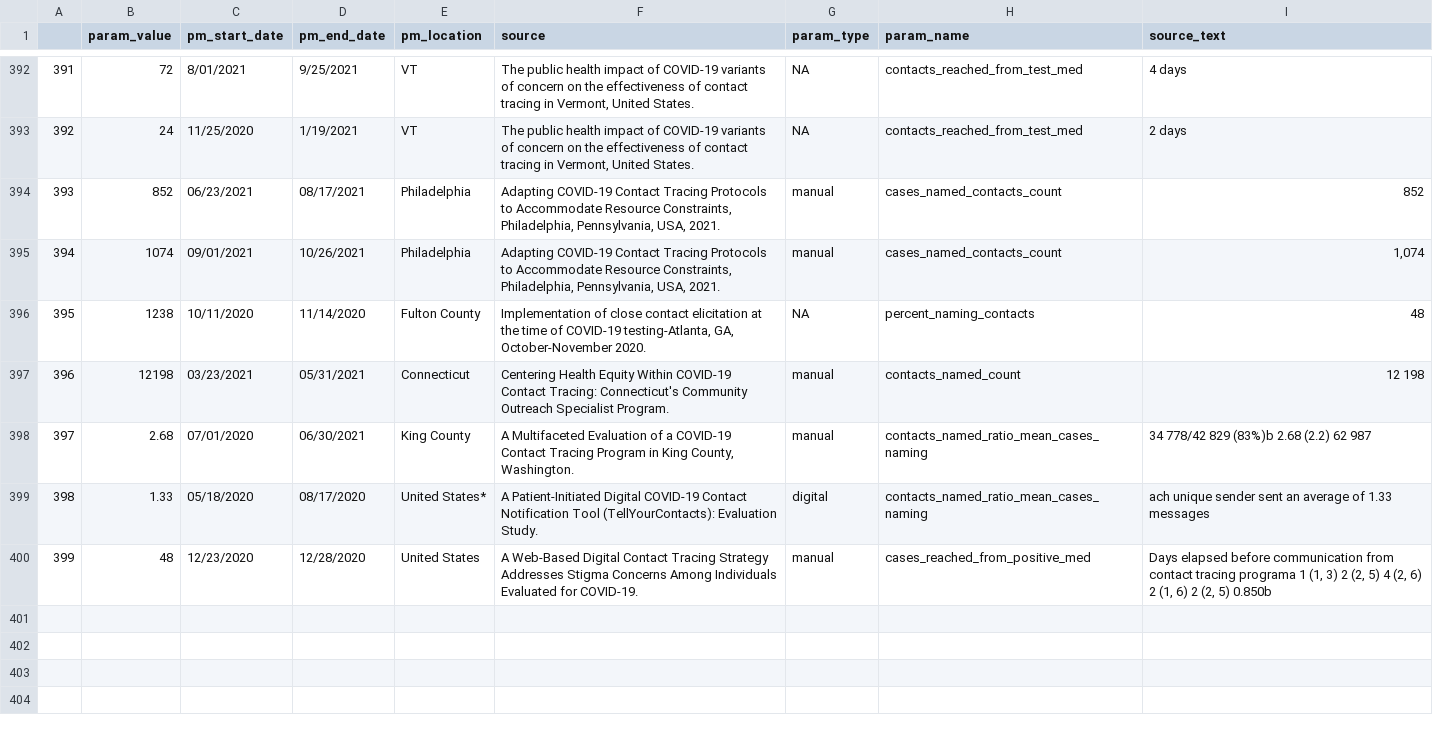
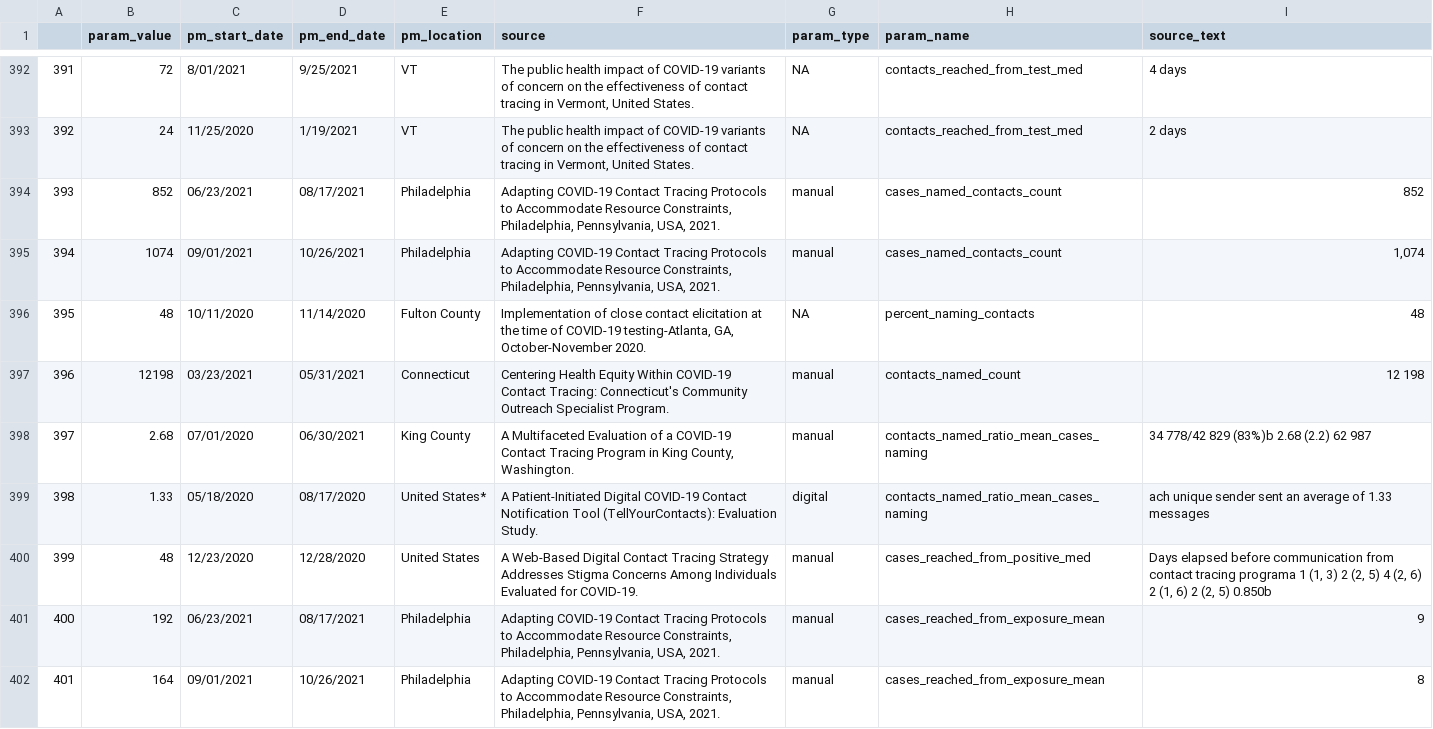
Before and after one commit to adam-s-elder/DEN_future, a CSV file: data_extraction/zotero_sql_querry/output/simplified_parameter_df.csv, drawn as a sheet; only a part is shown, gaps mark what is left out.

```diff
--- a/data_extraction/zotero_sql_querry/output/simplified_parameter_df.csv
+++ b/data_extraction/zotero_sql_querry/output/simplified_parameter_df.csv
@@ -395,3 +395,3 @@
 "394","1074","09/01/2021","10/26/2021","Philadelphia","Adapting COVID-19 Contact Tracing Protocols to Accommodate Resource Constraints, Philadelphia, Pennsylvania, USA, 2021.","manual","cases_named_contacts_count","1,074"
-"395","1238","10/11/2020","11/14/2020","Fulton County","Implementation of close contact elicitation at the time of COVID-19 testing-Atlanta, GA, October-November 2020.",NA,"percent_naming_contacts","48"
+"395","48","10/11/2020","11/14/2020","Fulton County","Implementation of close contact elicitation at the time of COVID-19 testing-Atlanta, GA, October-November 2020.",NA,"percent_naming_contacts","48"
 "396","12198","03/23/2021","05/31/2021","Connecticut","Centering Health Equity Within COVID-19 Contact Tracing: Connecticut's Community Outreach Specialist Program.","manual","contacts_named_count","12 198"
@@ -400 +400,3 @@
 "399","48","12/23/2020","12/28/2020","United States","A Web-Based Digital Contact Tracing Strategy Addresses Stigma Concerns Among Individuals Evaluated for COVID-19.","manual","cases_reached_from_positive_med","Days elapsed before communication from contact tracing programa 1 (1, 3) 2 (2, 5) 4 (2, 6) 2 (1, 6) 2 (2, 5) 0.850b"
+"400","192","06/23/2021","08/17/2021","Philadelphia","Adapting COVID-19 Contact Tracing Protocols to Accommodate Resource Constraints, Philadelphia, Pennsylvania, USA, 2021.","manual","cases_reached_from_exposure_mean","9"
+"401","164","09/01/2021","10/26/2021","Philadelphia","Adapting COVID-19 Contact Tracing Protocols to Accommodate Resource Constraints, Philadelphia, Pennsylvania, USA, 2021.","manual","cases_reached_from_exposure_mean","8"
```
Also changed, not shown: data_extraction/datasets/state_enpa_encv/output/ENPA_ENCV_usage.csv, data_extraction/manipulated_data/simplified_wide_df.csv, 14 other files.
